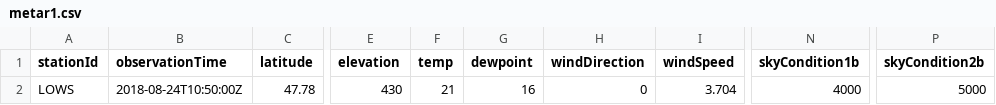
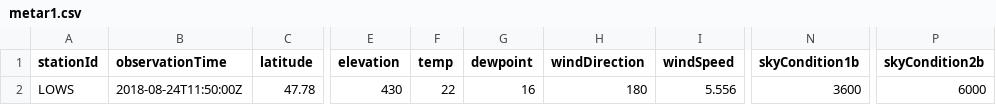
Before and after one commit to mmittlb/pywde1, a CSV file: metar1.csv, drawn as a sheet; only a part is shown, gaps mark what is left out; the diff names each change by its address in the sheet, - before the commit and + after, or states it on an @@ line.

Commit message:
Add metar1.csv

```diff
--- a/metar1.csv
+++ b/metar1.csv
-B2 (observationTime): 2018-08-24T10:50:00Z
+B2 (observationTime): 2018-08-24T11:50:00Z
-F2 (temp): 21
+F2 (temp): 22
-H2 (windDirection): 0
+H2 (windDirection): 180
-I2 (windSpeed): 3.704
+I2 (windSpeed): 5.556
-N2 (skyCondition1b): 4000
+N2 (skyCondition1b): 3600
-P2 (skyCondition2b): 5000
+P2 (skyCondition2b): 6000
```
